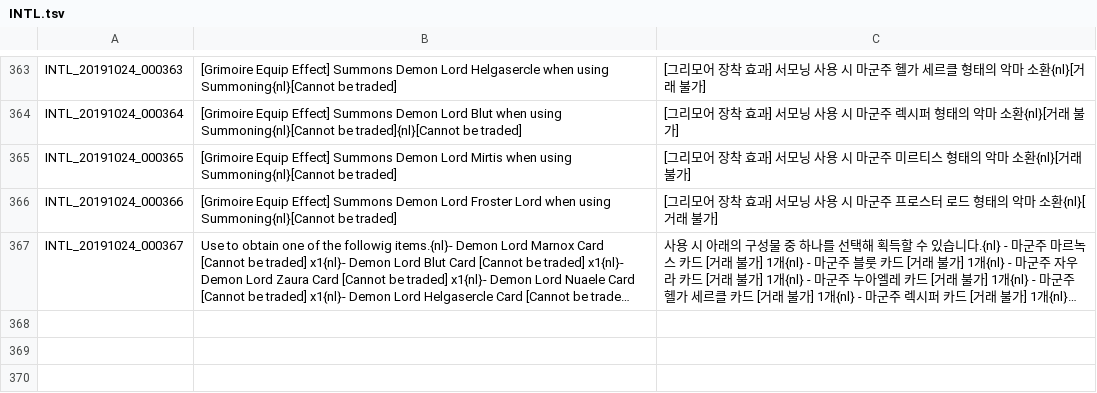
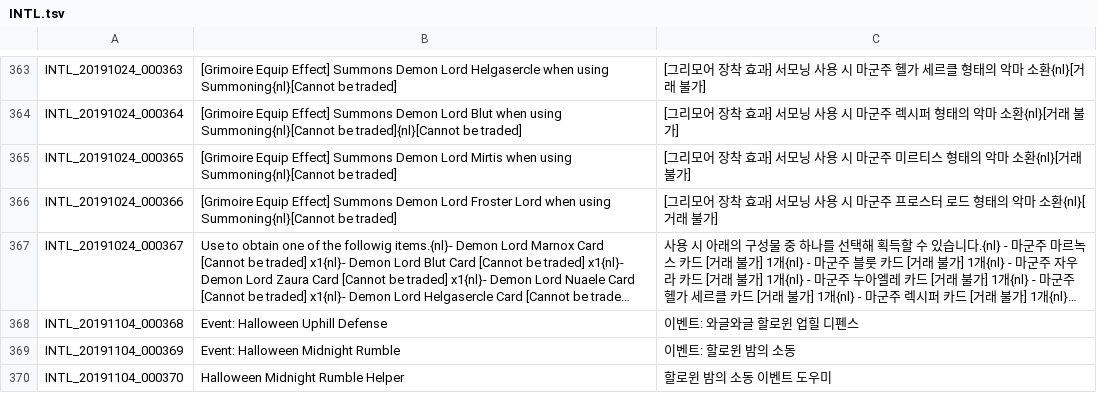
Before and after one commit to Treeofsavior/RussianTranslation, a TSV file: INTL.tsv, drawn as a sheet; only a part is shown, gaps mark what is left out; long unchanged cells end in …; the diff names each change by its address in the sheet, - before the commit and + after, or states it on an @@ line.

```diff
--- a/INTL.tsv
+++ b/INTL.tsv
+row 368: INTL_20191104_000368 | Event: Halloween Uphill Defense | 이벤트: 와글와글 할로윈 업힐 디펜스
+row 369: INTL_20191104_000369 | Event: Halloween Midnight Rumble | 이벤트: 할로윈 밤의 소동
+row 370: INTL_20191104_000370 | Halloween Midnight Rumble Helper | 할로윈 밤의 소동 이벤트 도우미
```
Also changed, not shown: UI.tsv, 5 other files.
